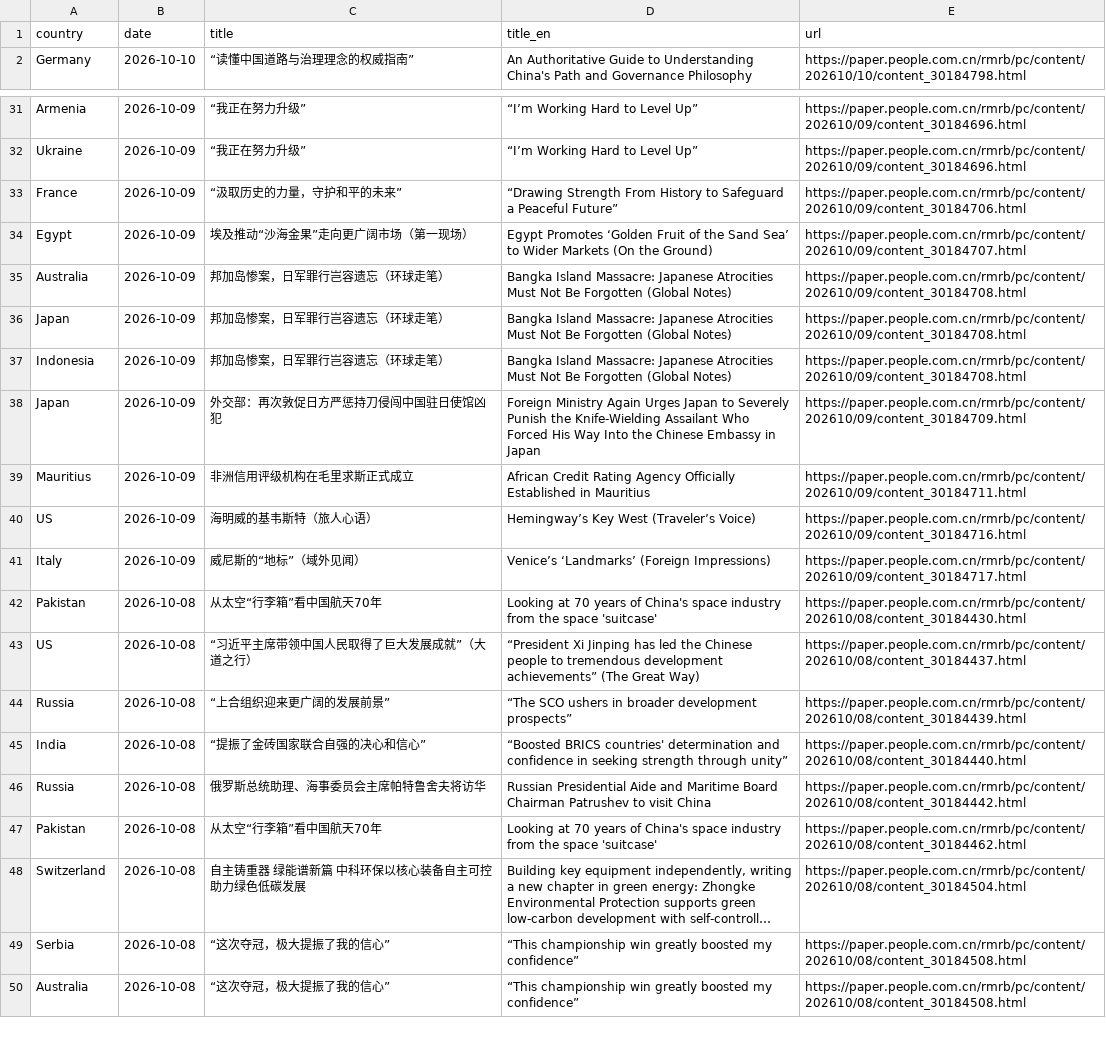
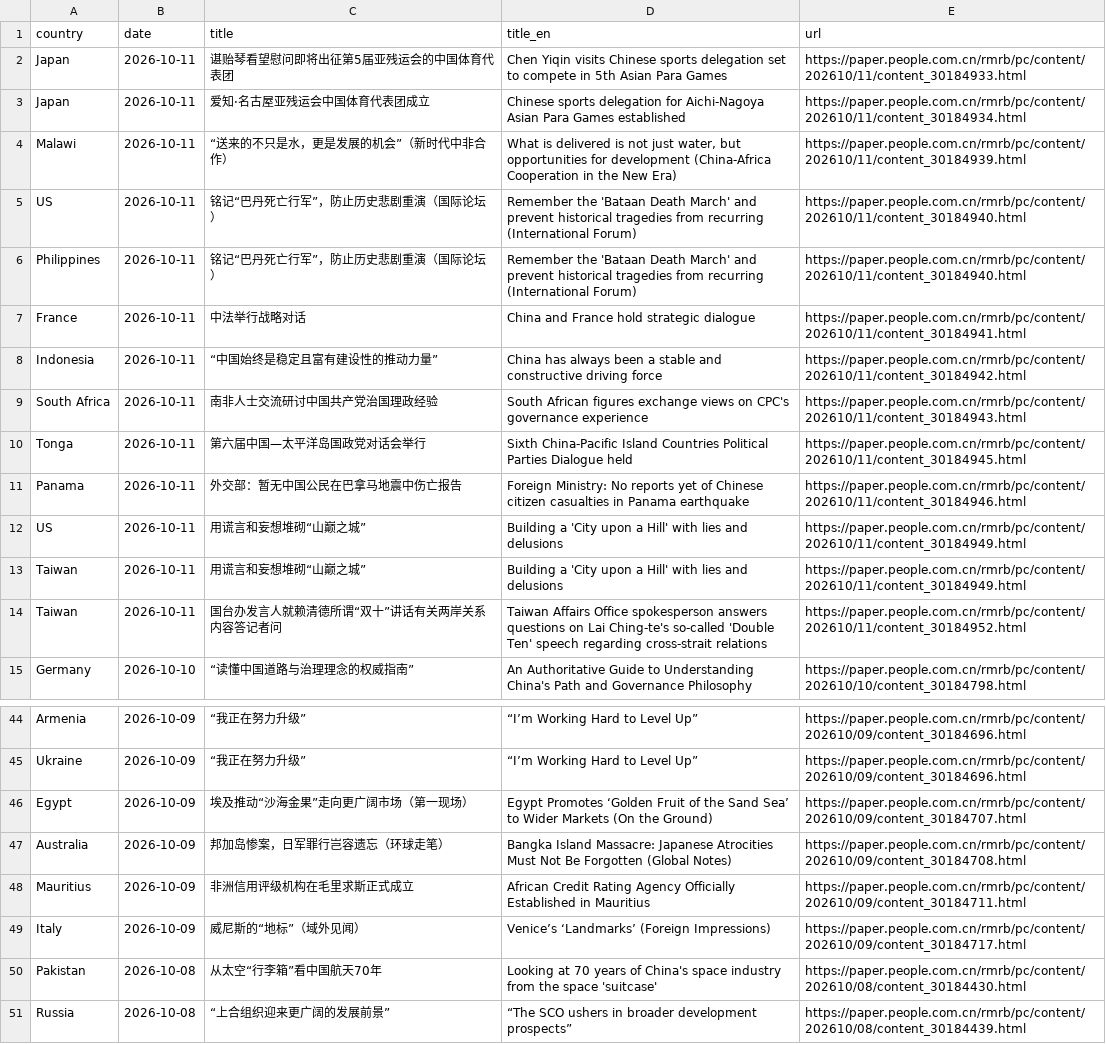
Before and after one commit to siuheiwo/china-foreign-rhetoric-observatory, a CSV file: recent_titles.csv, drawn as a sheet; only a part is shown, gaps mark what is left out; the shorter side is filled out with more unchanged rows; long unchanged cells end in …; the diff covers the shown part only.

```diff
--- a/recent_titles.csv
+++ b/recent_titles.csv
@@ -1,2 +1,15 @@
 country,date,title,title_en,url
+Japan,2026-10-11,谌贻琴看望慰问即将出征第5届亚残运会的中国体育代表团,Chen Yiqin visits Chinese sports delegation set to compete in 5th Asian Para Games,https://paper.people.com.cn/rmrb/pc/content/202610/11/content_30184933.html
+Japan,2026-10-11,爱知·名古屋亚残运会中国体育代表团成立,Chinese sports delegation for Aichi-Nagoya Asian Para Games established,https://paper.people.com.cn/rmrb/pc/content/202610/11/content_30184934.html
+Malawi,2026-10-11,“送来的不只是水，更是发展的机会”（新时代中非合作）,"What is delivered is not just water, but opportunities for development (China-Africa Cooperation in the New Era)",https://paper.people.com.cn/rmrb/pc/content/202610/11/content_30184939.html
+US,2026-10-11,铭记“巴丹死亡行军”，防止历史悲剧重演（国际论坛）,Remember the 'Bataan Death March' and prevent historical tragedies from recurring (International Forum),https://paper.people.com.cn/rmrb/pc/content/202610/11/content_30184940.html
+Philippines,2026-10-11,铭记“巴丹死亡行军”，防止历史悲剧重演（国际论坛）,Remember the 'Bataan Death March' and prevent historical tragedies from recurring (International Forum),https://paper.people.com.cn/rmrb/pc/content/202610/11/content_30184940.html
+France,2026-10-11,中法举行战略对话,China and France hold strategic dialogue,https://paper.people.com.cn/rmrb/pc/content/202610/11/content_30184941.html
+Indonesia,2026-10-11,“中国始终是稳定且富有建设性的推动力量”,China has always been a stable and constructive driving force,https://paper.people.com.cn/rmrb/pc/content/202610/11/content_30184942.html
+South Africa,2026-10-11,南非人士交流研讨中国共产党治国理政经验,South African figures exchange views on CPC's governance experience,https://paper.people.com.cn/rmrb/pc/content/202610/11/content_30184943.html
+Tonga,2026-10-11,第六届中国—太平洋岛国政党对话会举行,Sixth China-Pacific Island Countries Political Parties Dialogue held,https://paper.people.com.cn/rmrb/pc/content/202610/11/content_30184945.html
+Panama,2026-10-11,外交部：暂无中国公民在巴拿马地震中伤亡报告,Foreign Ministry: No reports yet of Chinese citizen casualties in Panama earthquake,https://paper.people.com.cn/rmrb/pc/content/202610/11/content_30184946.html
+US,2026-10-11,用谎言和妄想堆砌“山巅之城”,Building a 'City upon a Hill' with lies and delusions,https://paper.people.com.cn/rmrb/pc/content/202610/11/content_30184949.html
+Taiwan,2026-10-11,用谎言和妄想堆砌“山巅之城”,Building a 'City upon a Hill' with lies and delusions,https://paper.people.com.cn/rmrb/pc/content/202610/11/content_30184949.html
+Taiwan,2026-10-11,国台办发言人就赖清德所谓“双十”讲话有关两岸关系内容答记者问,Taiwan Affairs Office spokesperson answers questions on Lai Ching-te's so-called 'Double Ten' speech regarding cross-strait relations,https://paper.people.com.cn/rmrb/pc/content/202610/11/content_30184952.html
 Germany,2026-10-10,“读懂中国道路与治理理念的权威指南”,An Authoritative Guide to Understanding China's Path and Governance Philosophy,https://paper.people.com.cn/rmrb/pc/content/202610/10/content_30184798.html
@@ -32,13 +45,7 @@ Armenia,2026-10-09,“我正在努力升级”,“I’m Working Hard to Level Up
 Ukraine,2026-10-09,“我正在努力升级”,“I’m Working Hard to Level Up”,https://paper.people.com.cn/rmrb/pc/content/202610/09/content_30184696.html
-France,2026-10-09,“汲取历史的力量，守护和平的未来”,“Drawing Strength From History to Safeguard a Peaceful Future”,https://paper.people.com.cn/rmrb/pc/content/202610/09/content_30184706.html
 Egypt,2026-10-09,埃及推动“沙海金果”走向更广阔市场（第一现场）,Egypt Promotes ‘Golden Fruit of the Sand Sea’ to Wider Markets (On the Ground),https://paper.people.com.cn/rmrb/pc/content/202610/09/content_30184707.html
 Australia,2026-10-09,邦加岛惨案，日军罪行岂容遗忘（环球走笔）,Bangka Island Massacre: Japanese Atrocities Must Not Be Forgotten (Global Notes),https://paper.people.com.cn/rmrb/pc/content/202610/09/content_30184708.html
-Japan,2026-10-09,邦加岛惨案，日军罪行岂容遗忘（环球走笔）,Bangka Island Massacre: Japanese Atrocities Must Not Be Forgotten (Global Notes),https://paper.people.com.cn/rmrb/pc/content/202610/09/content_30184708.html
-Indonesia,2026-10-09,邦加岛惨案，日军罪行岂容遗忘（环球走笔）,Bangka Island Massacre: Japanese Atrocities Must Not Be Forgotten (Global Notes),https://paper.people.com.cn/rmrb/pc/content/202610/09/content_30184708.html
-Japan,2026-10-09,外交部：再次敦促日方严惩持刀侵闯中国驻日使馆凶犯,Foreign Ministry Again Urges Japan to Severely Punish the Knife-Wielding Assailant Who Forced His Way Into the Chinese Embassy in Japan,https://paper.people.com.cn/rmrb/pc/content/202610/09/content_30184709.html
 Mauritius,2026-10-09,非洲信用评级机构在毛里求斯正式成立,African Credit Rating Agency Officially Established in Mauritius,https://paper.people.com.cn/rmrb/pc/content/202610/09/content_30184711.html
-US,2026-10-09,海明威的基韦斯特（旅人心语）,Hemingway’s Key West (Traveler’s Voice),https://paper.people.com.cn/rmrb/pc/content/202610/09/content_30184716.html
 Italy,2026-10-09,威尼斯的“地标”（域外见闻）,Venice’s ‘Landmarks’ (Foreign Impressions),https://paper.people.com.cn/rmrb/pc/content/202610/09/content_30184717.html
 Pakistan,2026-10-08,从太空“行李箱”看中国航天70年,Looking at 70 years of China's space industry from the space 'suitcase',https://paper.people.com.cn/rmrb/pc/content/202610/08/content_30184430.html
-US,2026-10-08,“习近平主席带领中国人民取得了巨大发展成就”（大道之行）,“President Xi Jinping has led the Chinese people to tremendous development achievements” (The Great Way),https://paper.people.com.cn/rmrb/pc/content/202610/08/content_30184437.html
 Russia,2026-10-08,“上合组织迎来更广阔的发展前景”,“The SCO ushers in broader development prospects”,https://paper.people.com.cn/rmrb/pc/content/202610/08/content_30184439.html
```
Also changed, not shown: 7 removed rows elsewhere in this file, alarms.csv, 4 other files.
